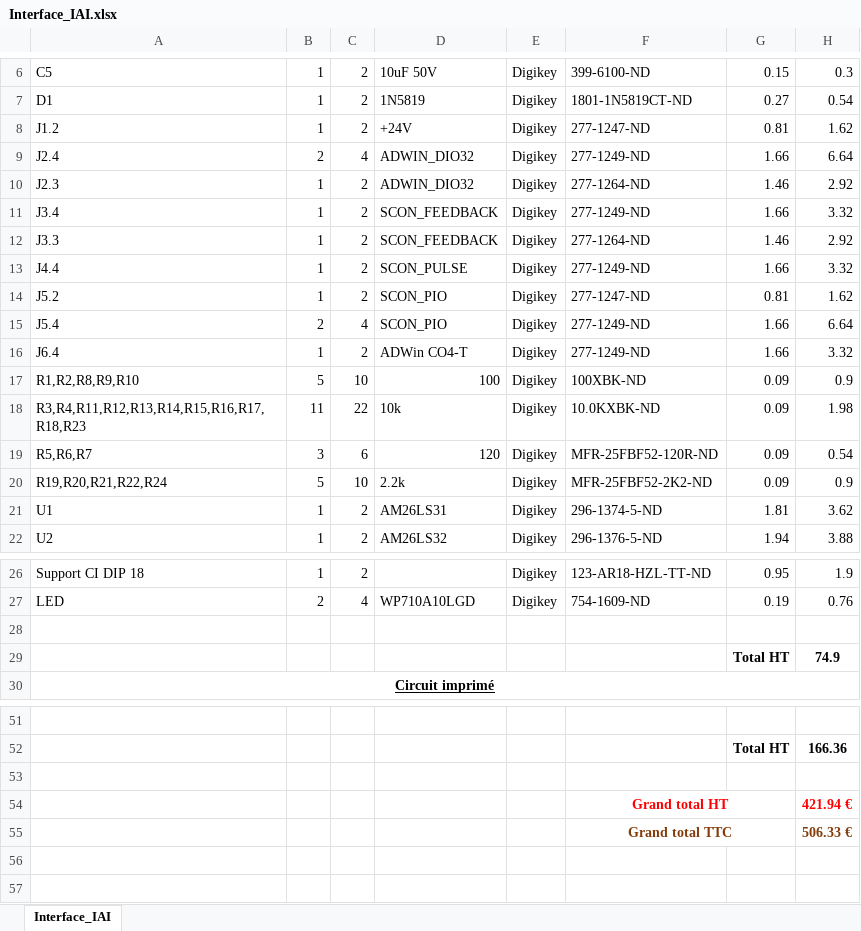
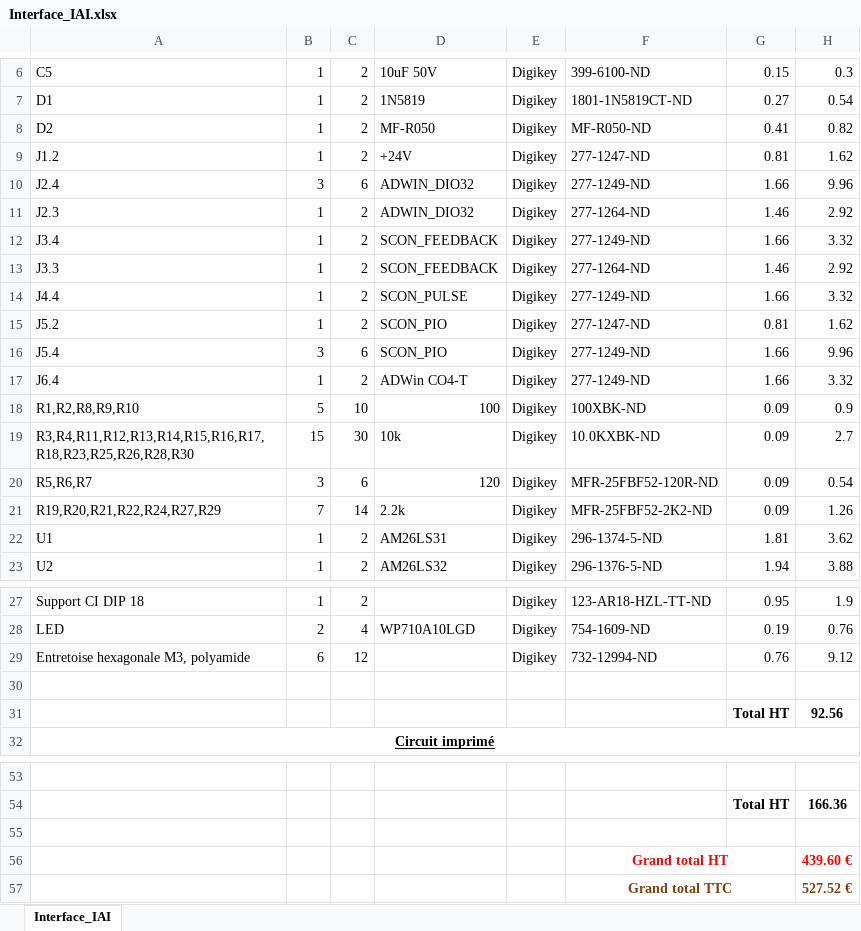
Before and after one commit to fbuloup/Interface_IAI, an Excel workbook: Interface_IAI.xlsx, sheet Interface_IAI, drawn as a sheet; only a part is shown, gaps mark what is left out; values as stored, in another font and other column widths than the file's, no borders; addresses are those after the commit; the diff names each change by its address in the sheet, - before the commit and + after, or states it on an @@ line.

```diff
--- a/Interface_IAI.xlsx (sheet Interface_IAI)
+++ b/Interface_IAI.xlsx (sheet Interface_IAI)
+row 8: D2 | 1 | 2 | MF-R050 | Digikey | MF-R050-ND | 0.41 | 0.82
-B10: 2
+B10: 3
-C10: 4
+C10: 6
-H10: 6.64
+H10: 9.96
-B16: 2
+B16: 3
-C16: 4
+C16: 6
-H16: 6.64
+H16: 9.96
-A19: R3,R4,R11,R12,R13,R14,R15,R16,R17,R18,R23
+A19: R3,R4,R11,R12,R13,R14,R15,R16,R17,R18,R23,R25,R26,R28,R30
-B19: 11
+B19: 15
-C19: 22
+C19: 30
-H19: 1.98
+H19: 2.7
-A21: R19,R20,R21,R22,R24
+A21: R19,R20,R21,R22,R24,R27,R29
-B21: 5
+B21: 7
-C21: 10
+C21: 14
-H21: 0.9
+H21: 1.26
+row 29: Entretoise hexagonale M3, polyamide | 6 | 12 |  | Digikey | 732-12994-ND | 0.76 | 9.12
-H31: 74.9
+H31: 92.56
-H56: 421.94 €
+H56: 439.60 €
-H57: 506.33 €
+H57: 527.52 €
```
Also changed, not shown: formulas that keep their value, 25 other files.
